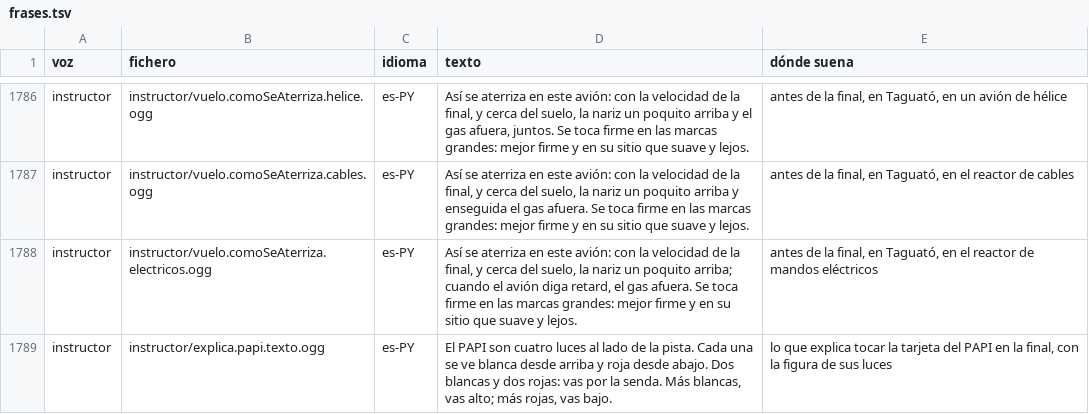
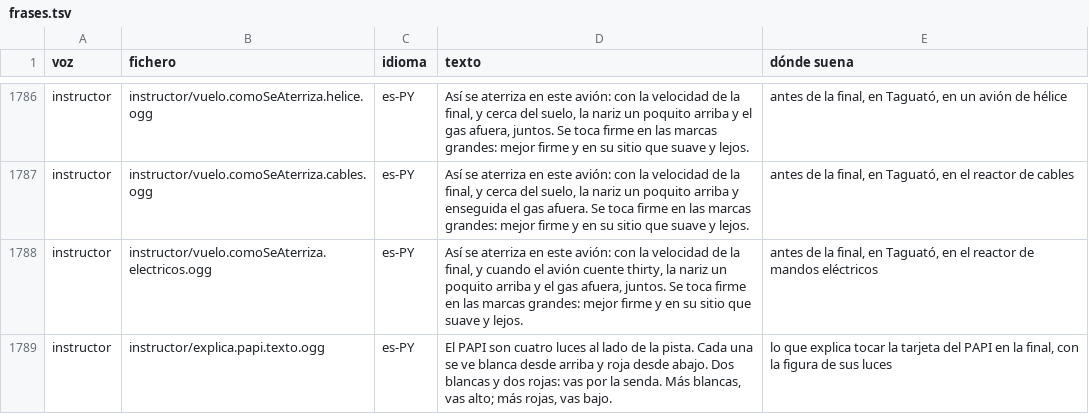
Before and after one commit to OksigeniaSL/oga-veve, a TSV file: docs/voces/frases.tsv, drawn as a sheet; only a part is shown, gaps mark what is left out.

Commit message:
El JAZ 90 no canta «retard»: es voz de Airbus, y su clase, la del E170, lleva los gases al ralentí desde los treinta pies en silencio
La recogida del JAZ 90 estaba escrita como la de un A320 —la nariz a treinta
pies y, a veinte, el avión cantando «retard»— y la frase de cómo se aterriza
lo repetía. Ningún E-Jet lo canta: su cuenta es 2500, 1000, 500, 200, 100,
50, 40, 30, 20, 10 y «minimums», y las voces nuevas del E2 tampoco lo traen
(Transport Canada, informe de evaluación operacional de los E-Jets, rev. 1,
2023, ATA 31). Lo que sí hace el E170 es llevar las palancas al ralentí
desde los treinta pies, el modo RETD de sus gases automáticos, «30ft Idle»
en el procedimiento de su operador (AOM vol. 2, 14-03-20; OM-A de Helvetic,
recogidos en el resumen del E190 de C. Regli, 2025).

Así que en el JAZ 90 la nariz y el gas van juntos a treinta pies, cuando su
radioaltímetro canta «thirty», y la frase lo dice con ese número. La máquina
no cantaba «retard» —no estaba en la tabla de cabina— y sigue sin cantarlo.

```diff
--- a/docs/voces/frases.tsv
+++ b/docs/voces/frases.tsv
@@ -1787,3 +1787,3 @@ instructor	instructor/vuelo.comoSeAterriza.helice.ogg	es-PY	Así se aterriza en
 instructor	instructor/vuelo.comoSeAterriza.cables.ogg	es-PY	Así se aterriza en este avión: con la velocidad de la final, y cerca del suelo, la nariz un poquito arriba y enseguida el gas afuera. Se toca firme en las marcas grandes: mejor firme y en su sitio que suave y lejos.	antes de la final, en Taguató, en el reactor de cables
-instructor	instructor/vuelo.comoSeAterriza.electricos.ogg	es-PY	Así se aterriza en este avión: con la velocidad de la final, y cerca del suelo, la nariz un poquito arriba; cuando el avión diga retard, el gas afuera. Se toca firme en las marcas grandes: mejor firme y en su sitio que suave y lejos.	antes de la final, en Taguató, en el reactor de mandos eléctricos
+instructor	instructor/vuelo.comoSeAterriza.electricos.ogg	es-PY	Así se aterriza en este avión: con la velocidad de la final, y cuando el avión cuente thirty, la nariz un poquito arriba y el gas afuera, juntos. Se toca firme en las marcas grandes: mejor firme y en su sitio que suave y lejos.	antes de la final, en Taguató, en el reactor de mandos eléctricos
 instructor	instructor/explica.papi.texto.ogg	es-PY	El PAPI son cuatro luces al lado de la pista. Cada una se ve blanca desde arriba y roja desde abajo. Dos blancas y dos rojas: vas por la senda. Más blancas, vas alto; más rojas, vas bajo.	lo que explica tocar la tarjeta del PAPI en la final, con la figura de sus luces
```
Also changed, not shown: docs/voces/guion-instructor.tsv, 10 other files.
